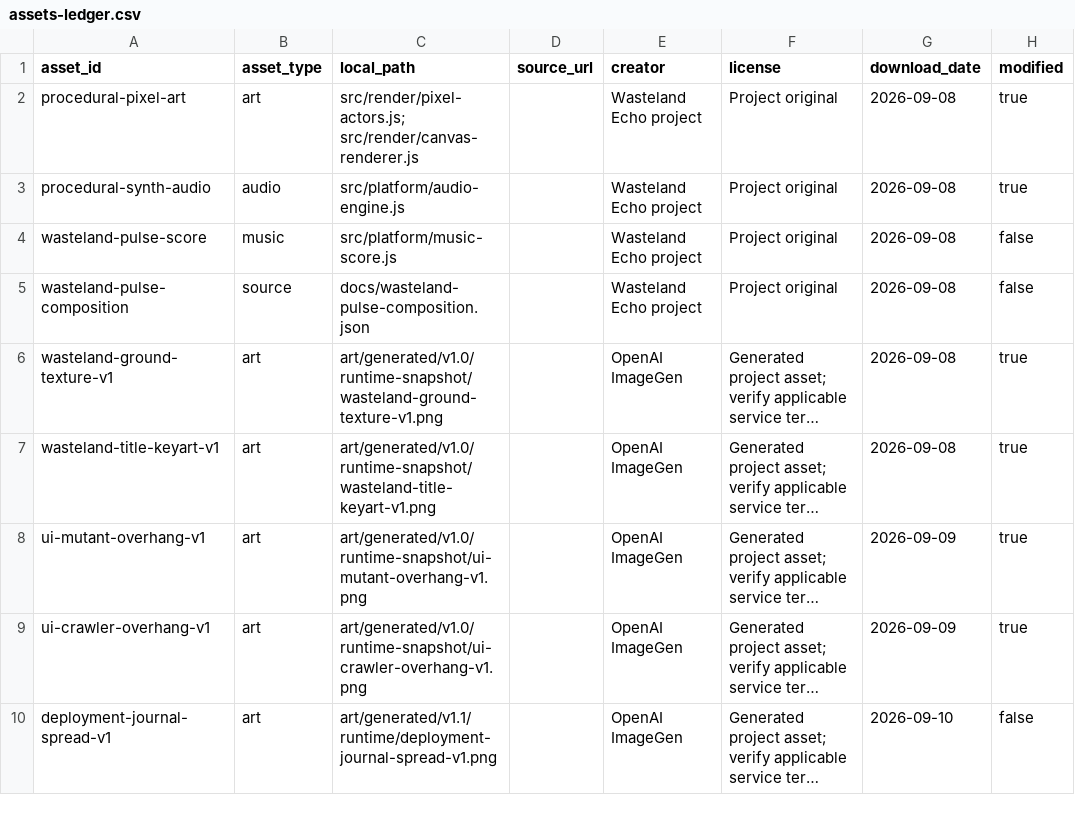
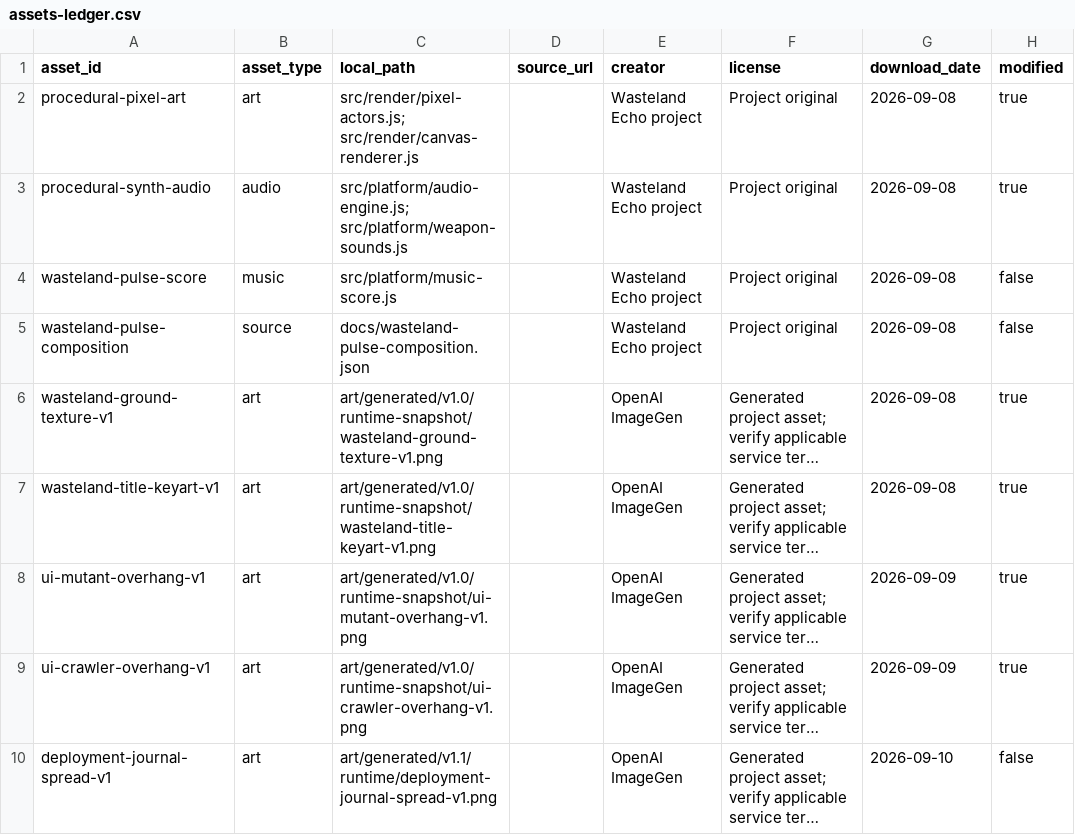
Before and after one commit to XFTony/wasteland-echo-windows, a CSV file: docs/assets-ledger.csv, drawn as a sheet; only a part is shown; long unchanged cells end in …; the diff names each change by its address in the sheet, - before the commit and + after, or states it on an @@ line.

Commit message:
feat: refine seven-weapon firing feedback and continuous hits
Give the seven guns distinct recoil, projectile, impact, mechanical and synthesized sound feedback. Add swept projectile contacts, bounded smooth knockback and stable near-tie targeting while retaining weapon stats and save schema. Include an isolated firing range, audio previews and regression evidence.

Validation: 268 tests and the full project check passed; 21 weapon/map comparisons, 168 direction/recoil poses, real WebAudio stress rendering and Edge performance checks passed. Build an isolated Windows internal playtest package; human sound, physical controller and WebView2 long-run acceptance remain pending.

```diff
--- a/docs/assets-ledger.csv
+++ b/docs/assets-ledger.csv
-C3 (local_path): src/platform/audio-engine.js
+C3 (local_path): src/platform/audio-engine.js; src/platform/weapon-sounds.js
```
Also changed, not shown: 30 other files.
